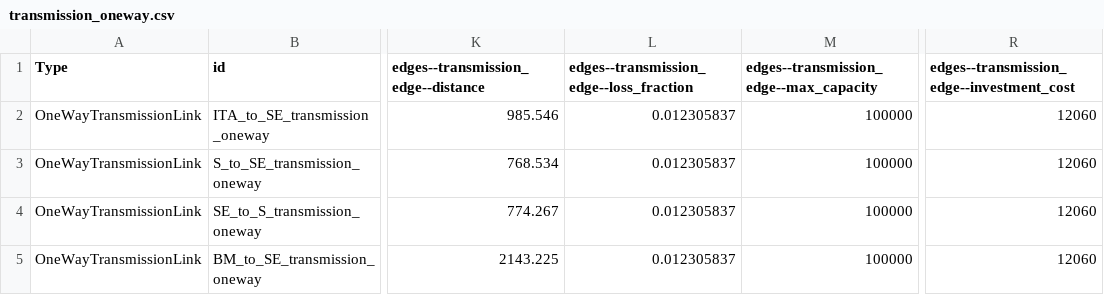
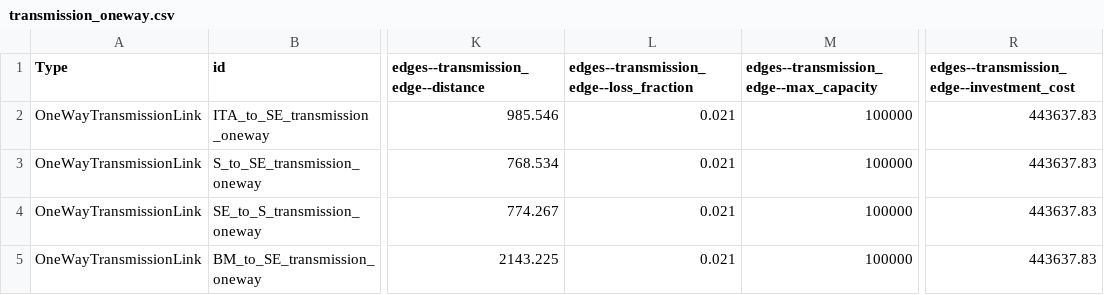
Before and after one commit to NZ-Brazil/MacroEnergyExamples.jl, a CSV file: NZB_State_Non-BioE/assets/transmission_oneway.csv, drawn as a sheet; only a part is shown, gaps mark what is left out; the diff names each change by its address in the sheet, - before the commit and + after, or states it on an @@ line.

Commit message:
Add files via upload
Updating transmission lines (unidirectional) between proxy (virtual) nodes with investment and loss data ("investment_cost": 443637.83; "loss_fraction": 0.021) Marlon shared.

```diff
--- a/NZB_State_Non-BioE/assets/transmission_oneway.csv
+++ b/NZB_State_Non-BioE/assets/transmission_oneway.csv
-L2:L5: 0.012305837
+L2:L5: 0.021
-R2:R5: 12060
+R2:R5: 443637.83
```
